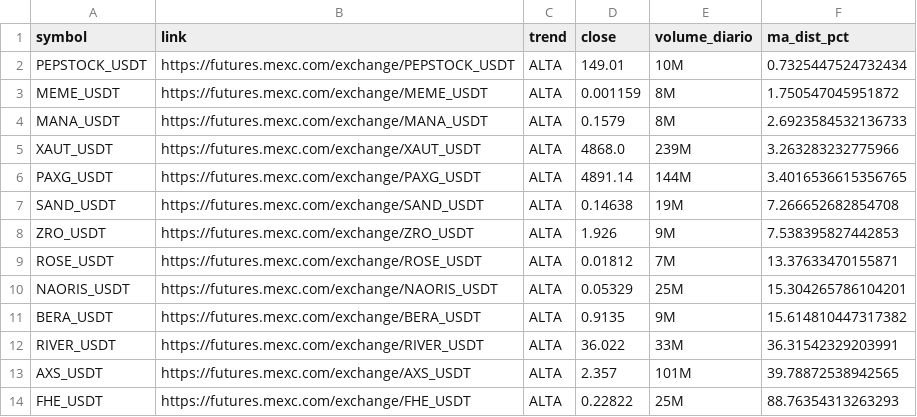
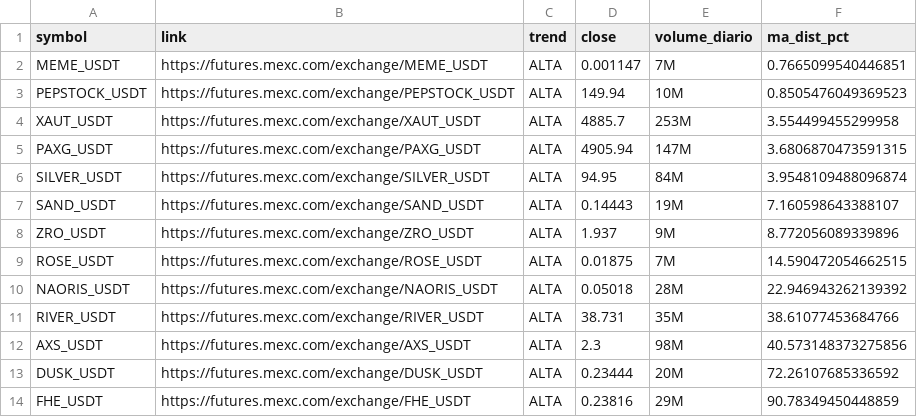
Before and after one commit to gabrielmachadogh/scanner-perps2, a CSV file: results/scanner_alta.csv, drawn as a sheet.

```diff
--- a/results/scanner_alta.csv
+++ b/results/scanner_alta.csv
@@ -1,14 +1,14 @@
 symbol,link,trend,close,volume_diario,ma_dist_pct
-PEPSTOCK_USDT,https://futures.mexc.com/exchange/PEPSTOCK_USDT,ALTA,149.01,10M,0.7325447524732434
-MEME_USDT,https://futures.mexc.com/exchange/MEME_USDT,ALTA,0.001159,8M,1.750547045951872
-MANA_USDT,https://futures.mexc.com/exchange/MANA_USDT,ALTA,0.1579,8M,2.6923584532136733
-XAUT_USDT,https://futures.mexc.com/exchange/XAUT_USDT,ALTA,4868.0,239M,3.263283232775966
-PAXG_USDT,https://futures.mexc.com/exchange/PAXG_USDT,ALTA,4891.14,144M,3.4016536615356765
-SAND_USDT,https://futures.mexc.com/exchange/SAND_USDT,ALTA,0.14638,19M,7.266652682854708
-ZRO_USDT,https://futures.mexc.com/exchange/ZRO_USDT,ALTA,1.926,9M,7.538395827442853
-ROSE_USDT,https://futures.mexc.com/exchange/ROSE_USDT,ALTA,0.01812,7M,13.37633470155871
-NAORIS_USDT,https://futures.mexc.com/exchange/NAORIS_USDT,ALTA,0.05329,25M,15.304265786104201
-BERA_USDT,https://futures.mexc.com/exchange/BERA_USDT,ALTA,0.9135,9M,15.614810447317382
-RIVER_USDT,https://futures.mexc.com/exchange/RIVER_USDT,ALTA,36.022,33M,36.31542329203991
-AXS_USDT,https://futures.mexc.com/exchange/AXS_USDT,ALTA,2.357,101M,39.78872538942565
-FHE_USDT,https://futures.mexc.com/exchange/FHE_USDT,ALTA,0.22822,25M,88.76354313263293
+MEME_USDT,https://futures.mexc.com/exchange/MEME_USDT,ALTA,0.001147,7M,0.7665099540446851
+PEPSTOCK_USDT,https://futures.mexc.com/exchange/PEPSTOCK_USDT,ALTA,149.94,10M,0.8505476049369523
+XAUT_USDT,https://futures.mexc.com/exchange/XAUT_USDT,ALTA,4885.7,253M,3.554499455299958
+PAXG_USDT,https://futures.mexc.com/exchange/PAXG_USDT,ALTA,4905.94,147M,3.6806870473591315
+SILVER_USDT,https://futures.mexc.com/exchange/SILVER_USDT,ALTA,94.95,84M,3.9548109488096874
+SAND_USDT,https://futures.mexc.com/exchange/SAND_USDT,ALTA,0.14443,19M,7.160598643388107
+ZRO_USDT,https://futures.mexc.com/exchange/ZRO_USDT,ALTA,1.937,9M,8.772056089339896
+ROSE_USDT,https://futures.mexc.com/exchange/ROSE_USDT,ALTA,0.01875,7M,14.590472054662515
+NAORIS_USDT,https://futures.mexc.com/exchange/NAORIS_USDT,ALTA,0.05018,28M,22.946943262139392
+RIVER_USDT,https://futures.mexc.com/exchange/RIVER_USDT,ALTA,38.731,35M,38.61077453684766
+AXS_USDT,https://futures.mexc.com/exchange/AXS_USDT,ALTA,2.3,98M,40.573148373275856
+DUSK_USDT,https://futures.mexc.com/exchange/DUSK_USDT,ALTA,0.23444,20M,72.26107685336592
+FHE_USDT,https://futures.mexc.com/exchange/FHE_USDT,ALTA,0.23816,29M,90.78349450448859
```
Also changed, not shown: results/scanner_baixa.csv, results/scanner_resultado_completo.csv, 3 other files.
